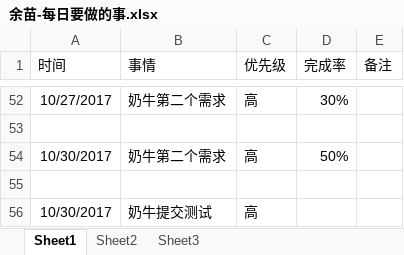
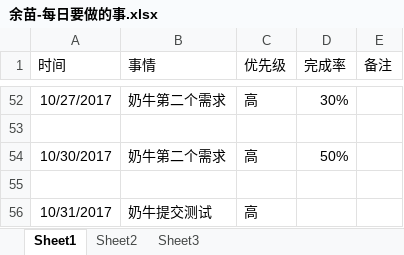
Before and after one commit to bird-start/eshop-doc, an Excel workbook: 交流管理/项目日报/余苗-每日要做的事.xlsx, sheet Sheet1, drawn as a sheet; only a part is shown, gaps mark what is left out; values as stored, in another font and other column widths than the file's, no borders; the diff names each change by its address in the sheet, - before the commit and + after, or states it on an @@ line.

Commit message:
日报

```diff
--- a/交流管理/项目日报/余苗-每日要做的事.xlsx (sheet Sheet1)
+++ b/交流管理/项目日报/余苗-每日要做的事.xlsx (sheet Sheet1)
-A56 (时间): 10/30/2017
+A56 (时间): 10/31/2017
```
